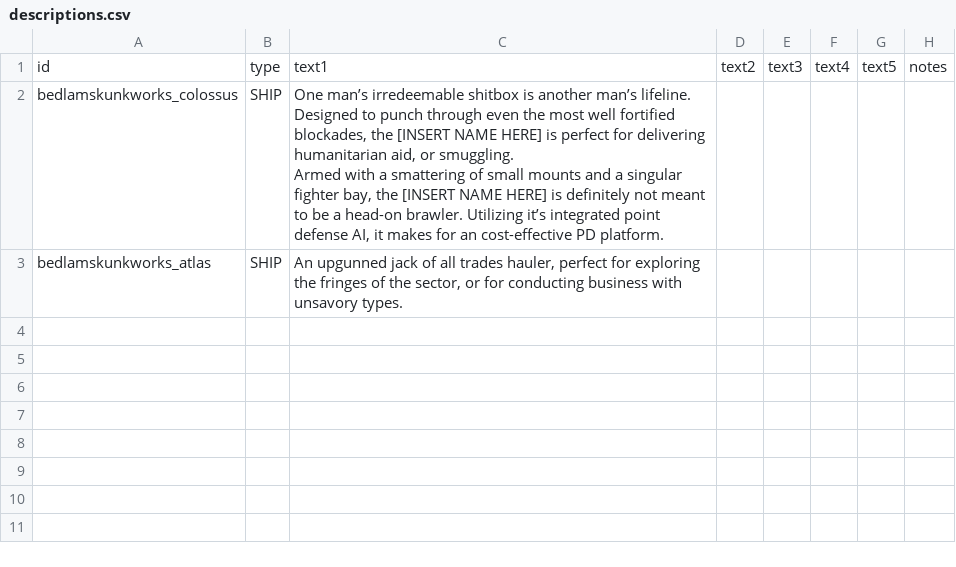
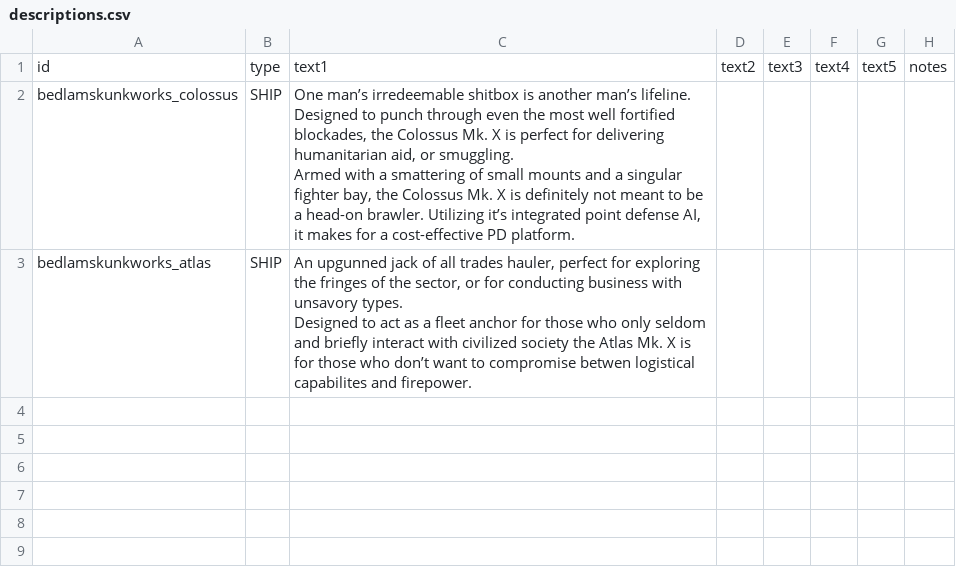
Before and after one commit to HoboG0blin/Bedlam_Skunkworks, a CSV file: data/strings/descriptions.csv, drawn as a sheet; only a part is shown; the shorter side is filled out with more unchanged rows.

```diff
--- a/data/strings/descriptions.csv
+++ b/data/strings/descriptions.csv
@@ -1,6 +1,8 @@
 id,type,text1,text2,text3,text4,text5,notes
-bedlamskunkworks_colossus,SHIP,"One man’s irredeemable shitbox is another man’s lifeline. Designed to punch through even the most well fortified blockades, the [INSERT NAME HERE] is perfect for delivering humanitarian aid, or smuggling.
-
-Armed with a smattering of small mounts and a singular fighter bay, the [INSERT NAME HERE] is definitely not meant to be a head-on brawler. Utilizing it’s integrated point defense AI, it makes for an cost-effective PD platform.",,,,,
-bedlamskunkworks_atlas,SHIP,"An upgunned jack of all trades hauler, perfect for exploring the fringes of the sector, or for conducting business with unsavory types.",,,,,
+bedlamskunkworks_colossus,SHIP,"One man’s irredeemable shitbox is another man’s lifeline. Designed to punch through even the most well fortified blockades, the Colossus Mk. X is perfect for delivering humanitarian aid, or smuggling.
+
+Armed with a smattering of small mounts and a singular fighter bay, the Colossus Mk. X is definitely not meant to be a head-on brawler. Utilizing it’s integrated point defense AI, it makes for a cost-effective PD platform.",,,,,
+bedlamskunkworks_atlas,SHIP,"An upgunned jack of all trades hauler, perfect for exploring the fringes of the sector, or for conducting business with unsavory types.
+
+Designed to act as a fleet anchor for those who only seldom and briefly interact with civilized society the Atlas Mk. X is for those who don’t want to compromise betwen logistical capabilites and firepower.",,,,,
 ,,,,,,,
```
Also changed, not shown: data/hulls/ship_data.csv, 8 other files.
